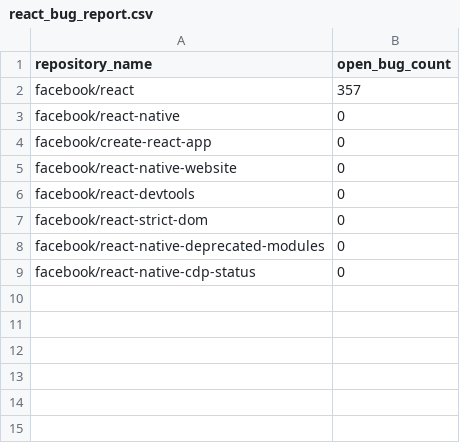
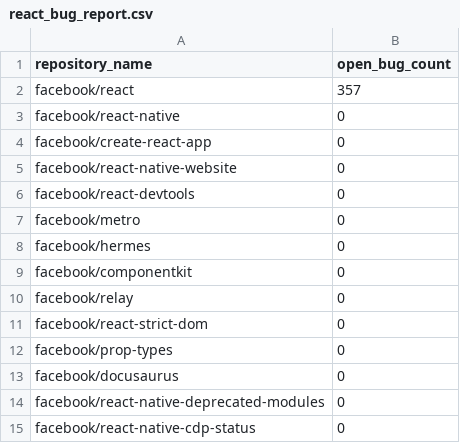
Before and after one commit to howiechow/facebook-react-issues, a CSV file: react_bug_report.csv, drawn as a sheet; the diff names each change by its address in the sheet, - before the commit and + after, or states it on an @@ line.

Commit message:
Add comprehensive report of open Type: Bug issues across Facebook's React ecosystem

```diff
--- a/react_bug_report.csv
+++ b/react_bug_report.csv
+row 7: facebook/metro | 0
+row 8: facebook/hermes | 0
+row 9: facebook/componentkit | 0
+row 10: facebook/relay | 0
+row 12: facebook/prop-types | 0
+row 13: facebook/docusaurus | 0
```
